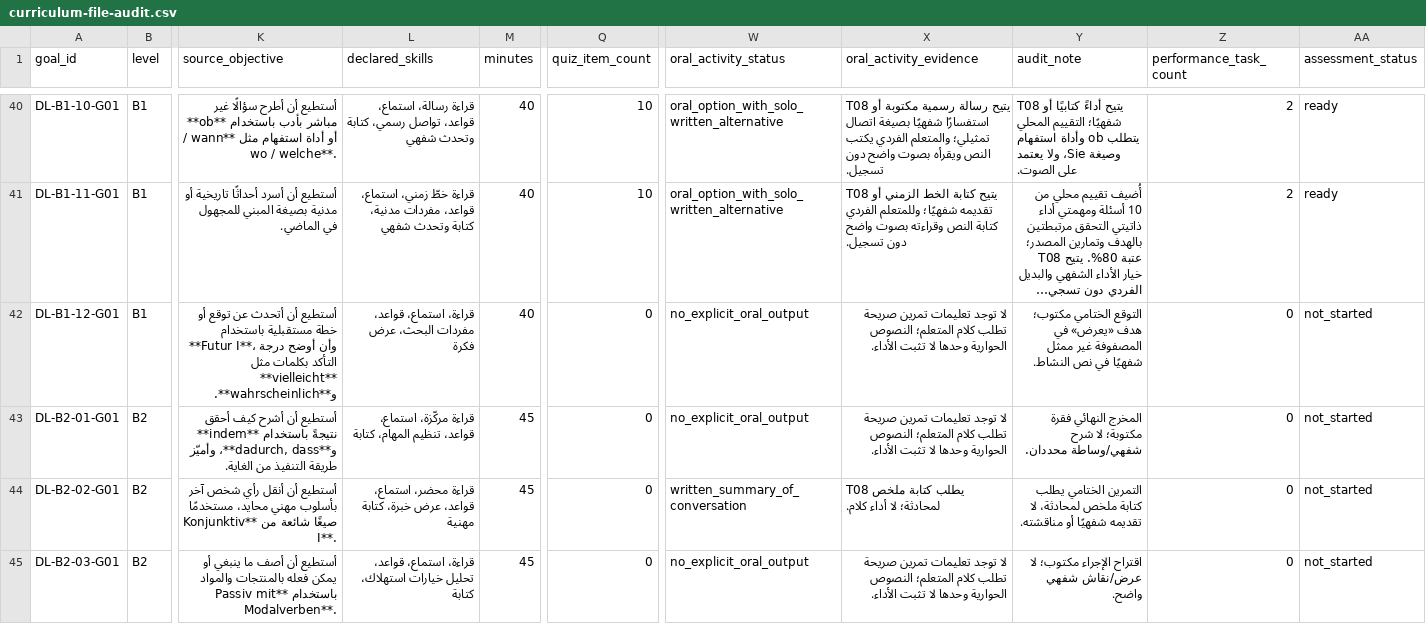
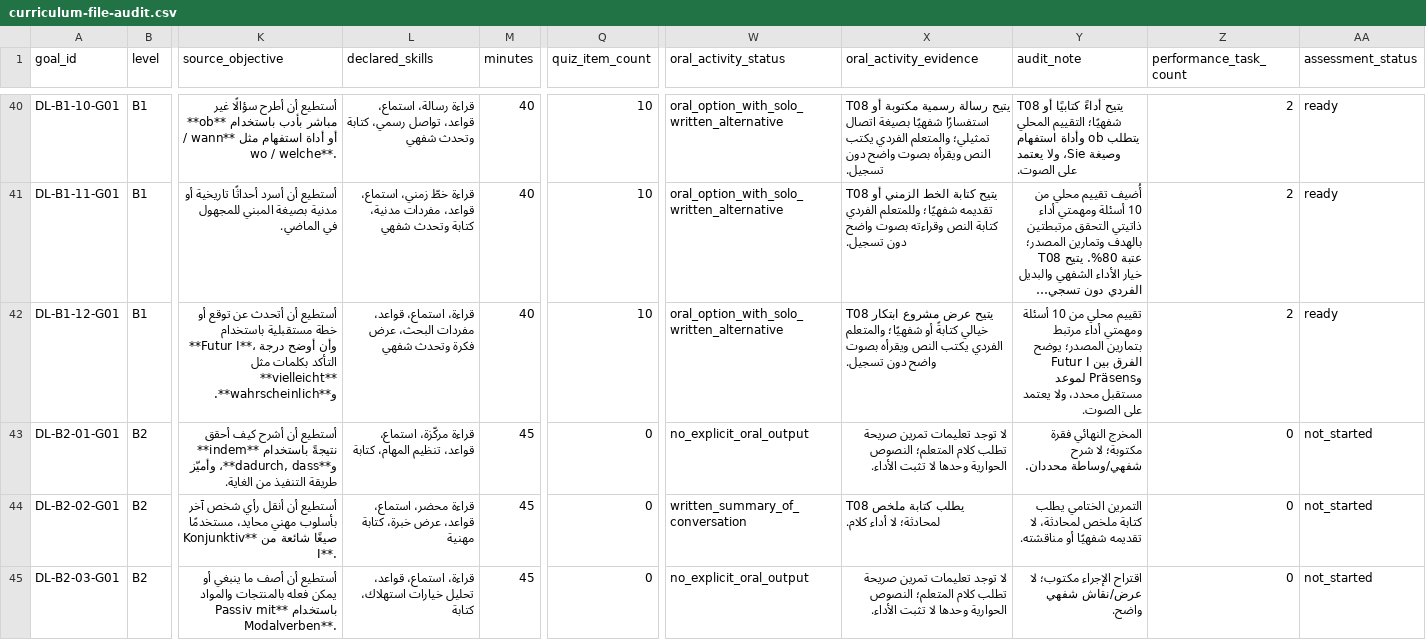
Before and after one commit to naderba69/deutschlern, a CSV file: data/curriculum-file-audit.csv, drawn as a sheet; only a part is shown, gaps mark what is left out; long unchanged cells end in …; the diff names each change by its address in the sheet, - before the commit and + after, or states it on an @@ line.

Commit message:
Add B1.12 local assessment
Co-authored-by: arena-agent <297053741+arena-agent@users.noreply.github.com>

```diff
--- a/data/curriculum-file-audit.csv
+++ b/data/curriculum-file-audit.csv
-L42 (declared_skills): …عرض فكرة
+L42 (declared_skills): …عرض فكرة وتحدث شفهي
-Q42 (quiz_item_count): 0
+Q42 (quiz_item_count): 10
-W42 (oral_activity_status): no_explicit_oral_output
+W42 (oral_activity_status): oral_option_with_solo_written_alternative
-X42 (oral_activity_evidence): لا توجد تعليمات تمرين صريحة تطلب كلام المتعلم؛ النصوص الحوارية وحدها لا تثبت الأداء.
+X42 (oral_activity_evidence): T08 يتيح عرض مشروع ابتكار خيالي كتابةً أو شفهيًا؛ والمتعلم الفردي يكتب النص ويقرأه بصوت واضح دون تسجيل.
-Y42 (audit_note): التوقع الختامي مكتوب؛ هدف «يعرض» في المصفوفة غير ممثل شفهيًا في نص النشاط.
+Y42 (audit_note): تقييم محلي من 10 أسئلة ومهمتي أداء مرتبط بتمارين المصدر؛ يوضح الفرق بين Futur I وPräsens لموعد مستقبل محدد، ولا يعتمد على الصوت.
-Z42 (performance_task_count): 0
+Z42 (performance_task_count): 2
-AA42 (assessment_status): not_started
+AA42 (assessment_status): ready
```
Also changed, not shown: 11 other files.
